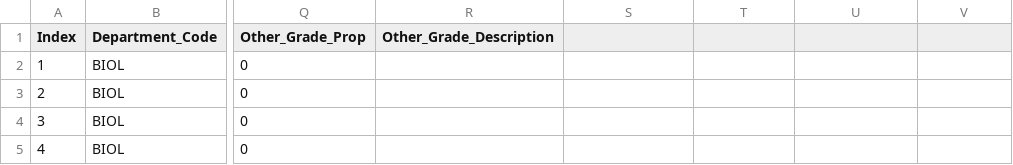
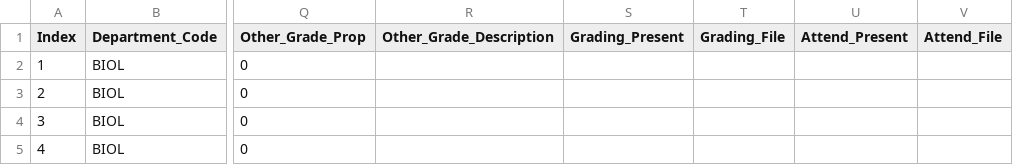
Before and after one commit to MajewskaLab/syllabus-review-project, a CSV file: syllabus-data.csv, drawn as a sheet; only a part is shown, gaps mark what is left out; the diff names each change by its address in the sheet, - before the commit and + after, or states it on an @@ line.

Commit message:
updated the protocol
added grading and attendance text extraction

```diff
--- a/syllabus-data.csv
+++ b/syllabus-data.csv
-S1: (empty)
+S1: Grading_Present
-T1: (empty)
+T1: Grading_File
-U1: (empty)
+U1: Attend_Present
-V1: (empty)
+V1: Attend_File
```
Also changed, not shown: 1 other file.
